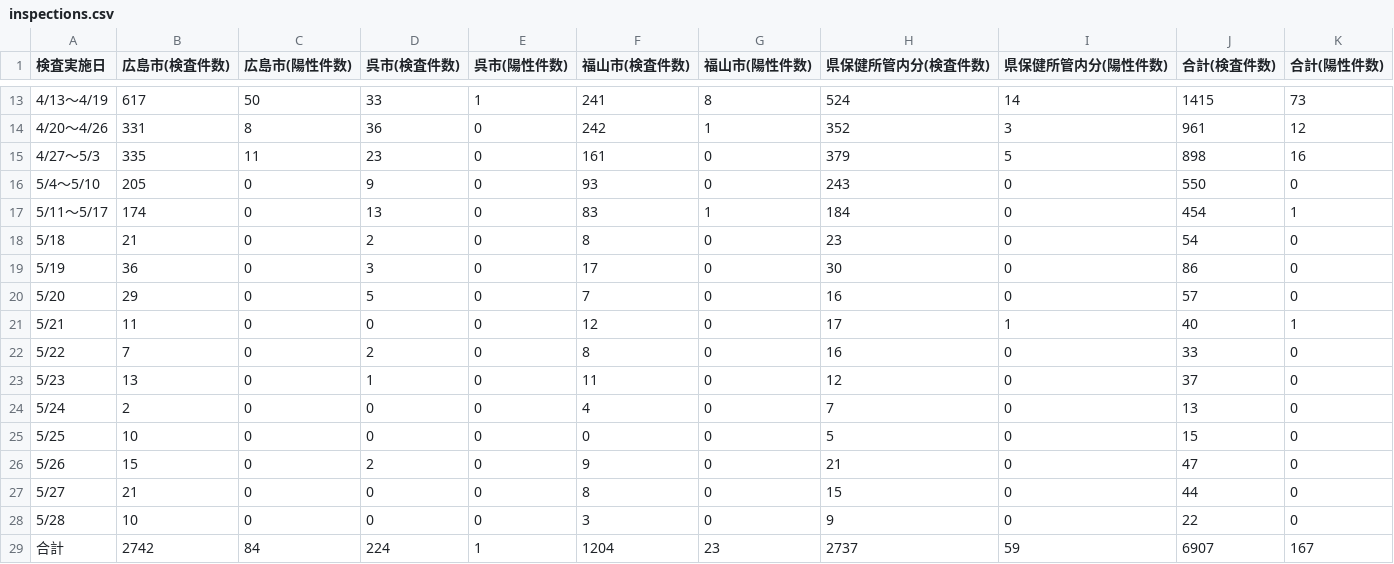
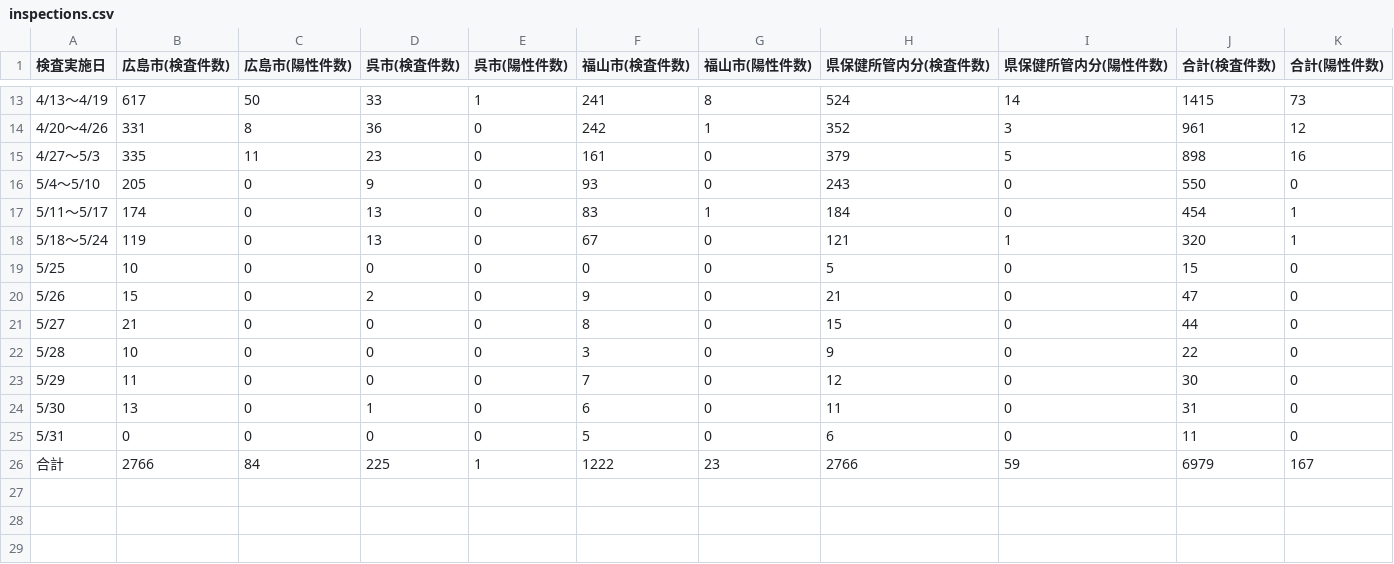
Before and after one commit to tatsuya1970/covid19scraping, a CSV file: inspections.csv, drawn as a sheet; only a part is shown, gaps mark what is left out.

```diff
--- a/inspections.csv
+++ b/inspections.csv
@@ -17,9 +17,3 @@
 5/11～5/17,174,0,13,0,83,1,184,0,454,1
-5/18,21,0,2,0,8,0,23,0,54,0
-5/19,36,0,3,0,17,0,30,0,86,0
-5/20,29,0,5,0,7,0,16,0,57,0
-5/21,11,0,0,0,12,0,17,1,40,1
-5/22,7,0,2,0,8,0,16,0,33,0
-5/23,13,0,1,0,11,0,12,0,37,0
-5/24,2,0,0,0,4,0,7,0,13,0
+5/18～5/24,119,0,13,0,67,0,121,1,320,1
 5/25,10,0,0,0,0,0,5,0,15,0
@@ -28,4 +22,7 @@
 5/28,10,0,0,0,3,0,9,0,22,0
-合計,2742,84,224,1,1204,23,"
-2737","59
-",6907,167
+5/29,11,0,0,0,7,0,12,0,30,0
+5/30,13,0,1,0,6,0,11,0,31,0
+5/31,0,0,0,0,5,0,6,0,11,0
+合計,2766,84,225,1,1222,23,"
+2766","59
+",6979,167
```
Also changed, not shown: patients_summary.csv, 1 other file.
